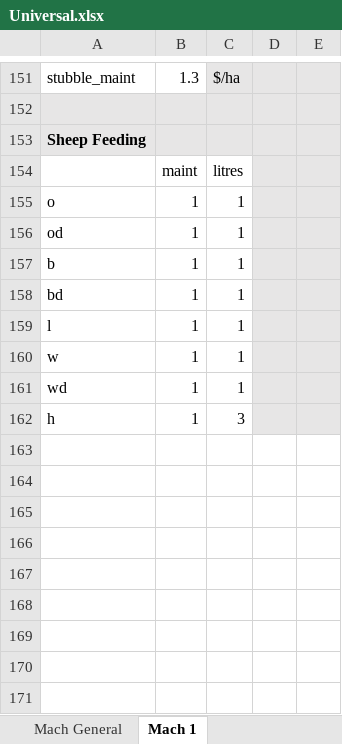
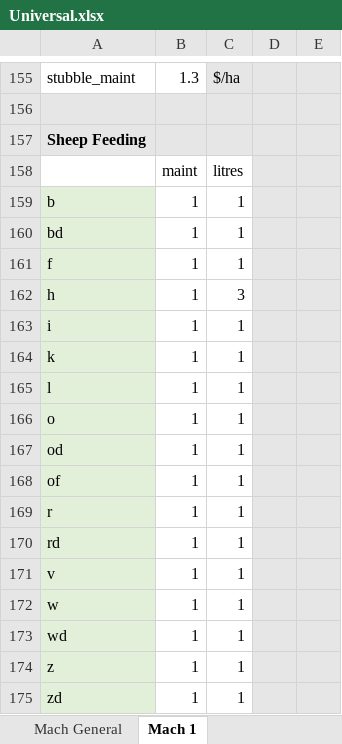
Before and after one commit to youngmr290/Australian-Farm-Optimisation-Model, an Excel workbook: Universal.xlsx, sheet Mach 1, drawn as a sheet; only a part is shown, gaps mark what is left out; values as stored, in another font and other column widths than the file's, no borders; charts and pictures not drawn; addresses are those after the commit; the diff covers the shown part only; the diff names each change by its address in the sheet, - before the commit and + after, or states it on an @@ line.

```diff
--- a/Universal.xlsx (sheet Mach 1)
+++ b/Universal.xlsx (sheet Mach 1)
+row 159: b | 1 | 1
+row 160: bd | 1 | 1
+row 161: f | 1 | 1
+row 163: i | 1 | 1
+row 164: k | 1 | 1
+row 165: l | 1 | 1
-A166:A168 fill: none
+A166:A168 fill: #E2F0D9
-A168: b
+A168: of
+row 169: r | 1 | 1
-A170: bd
+A170: rd
-A170:A173 fill: none
+A170:A173 fill: #E2F0D9
-A171: l
+A171: v
+row 174: z | 1 | 1
+row 175: zd | 1 | 1
```
Also changed, not shown: 4 added rows, 41 moved rows and cell formats elsewhere in this sheet, sheet Sup Feed, sheet Mach General, sheet Price, other sheet tabs, formulas that keep their value, charts or pictures.
